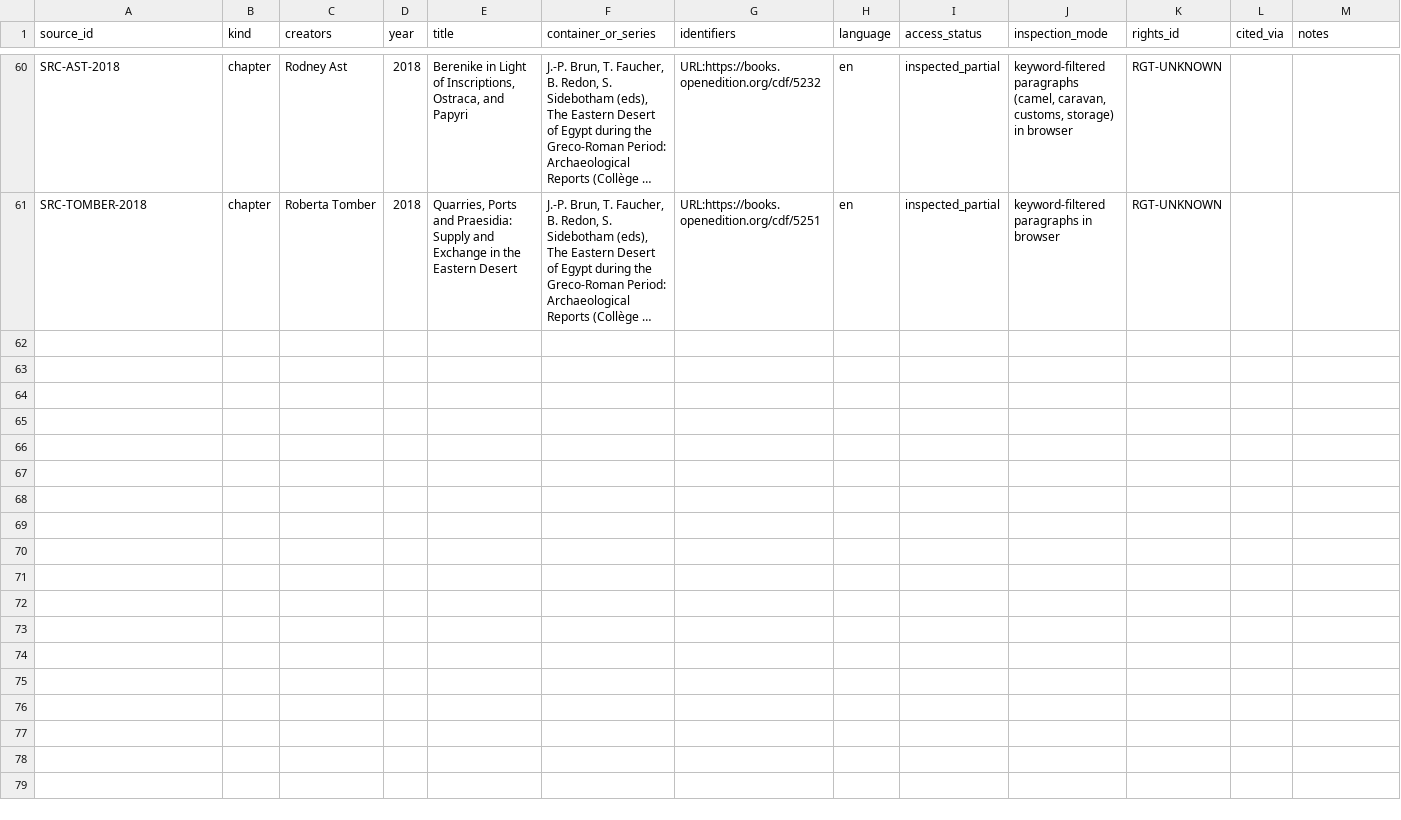
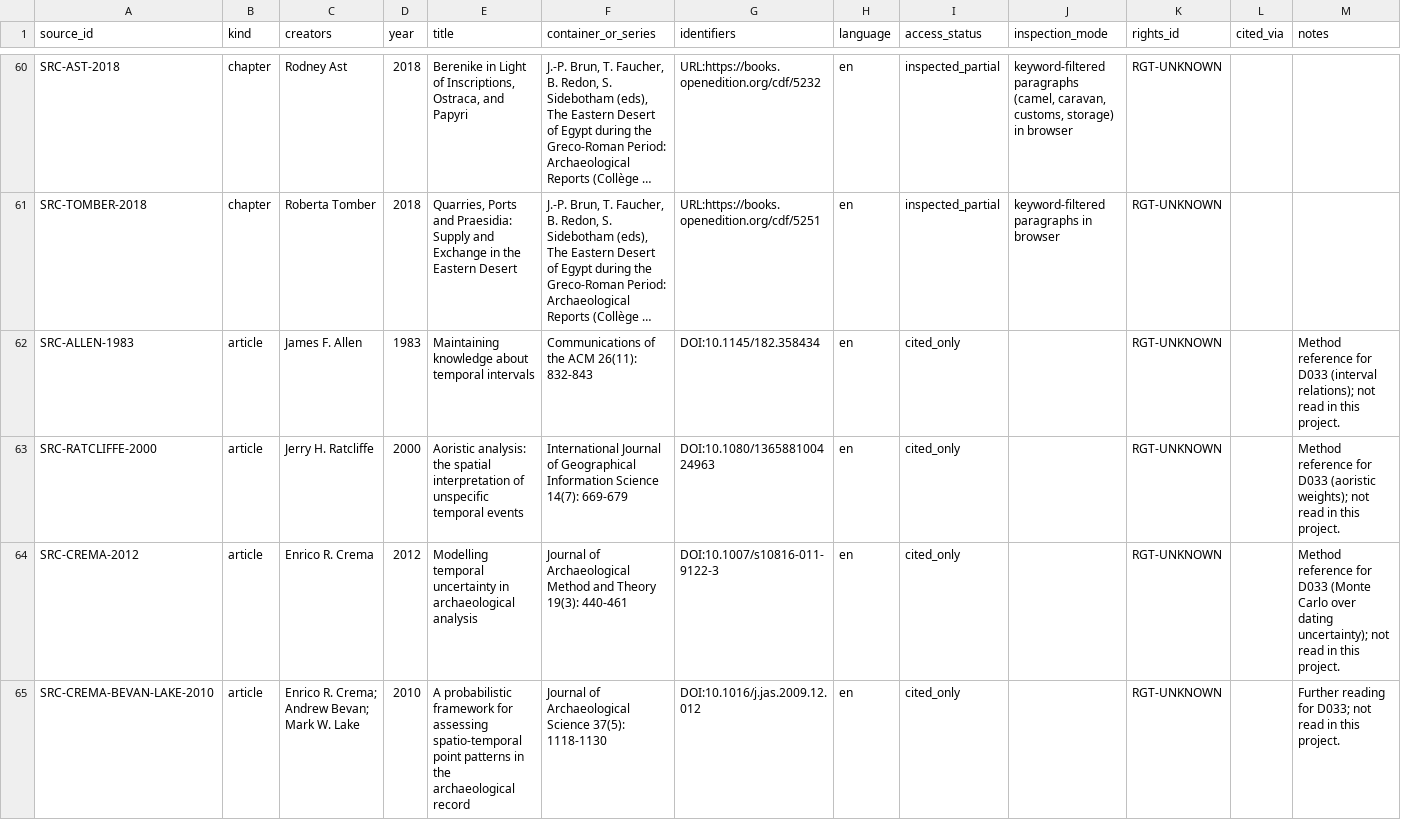
Before and after one commit to andrm101/roman_economics, a CSV file: registers/source_register.csv, drawn as a sheet; only a part is shown, gaps mark what is left out; long unchanged cells end in …; the diff names each change by its address in the sheet, - before the commit and + after, or states it on an @@ line.

```diff
--- a/registers/source_register.csv
+++ b/registers/source_register.csv
+row 62: SRC-ALLEN-1983 | article | James F. Allen | 1983 | Maintaining knowledge about temporal intervals | Communications of the ACM 26(11): 832-843 | DOI:10.1145/182.358434 | en | cited_only |  | RGT-UNKNOWN |  | Method reference for D033 (interval relations); not read in this project.
+row 63: SRC-RATCLIFFE-2000 | article | Jerry H. Ratcliffe | 2000 | Aoristic analysis: the spatial interpretation of unspecific temporal events | International Journal of Geographical Information Science 14(7): 669-679 | DOI:10.1080/136588100424963 | en | cited_only |  | RGT-UNKNOWN |  | Method reference for D033 (aoristic weights); not read in this project.
+row 64: SRC-CREMA-2012 | article | Enrico R. Crema | 2012 | Modelling temporal uncertainty in archaeological analysis | Journal of Archaeological Method and Theory 19(3): 440-461 | DOI:10.1007/s10816-011-9122-3 | en | cited_only |  | RGT-UNKNOWN |  | Method reference for D033 (Monte Carlo over dating uncertainty); not read in this project.
+row 65: SRC-CREMA-BEVAN-LAKE-2010 | article | Enrico R. Crema; Andrew Bevan; Mark W. Lake | 2010 | A probabilistic framework for assessing spatio-temporal point patterns in the archaeological record | Journal of Archaeological Science 37(5): 1118-1130 | DOI:10.1016/j.jas.2009.12.012 | en | cited_only |  | RGT-UNKNOWN |  | Further reading for D033; not read in this project.
```
Also changed, not shown: 4 other files.
